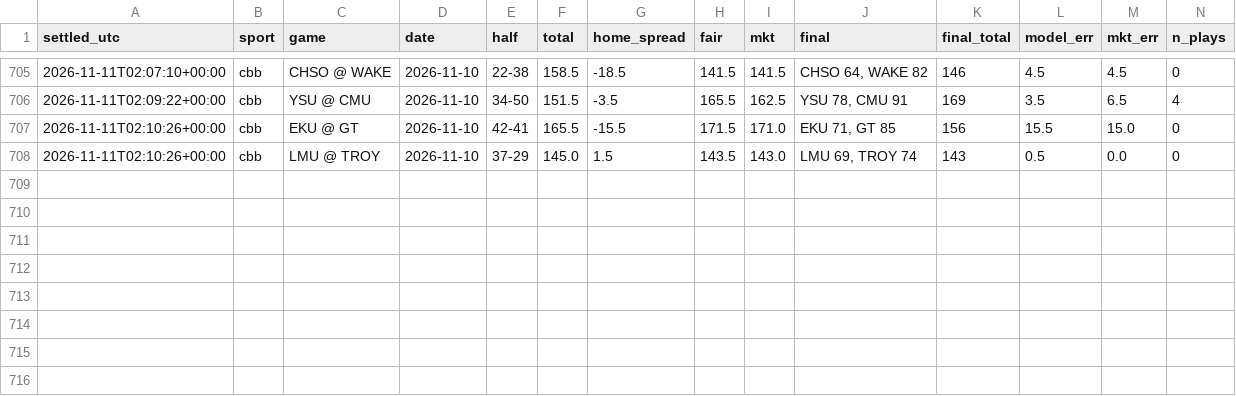
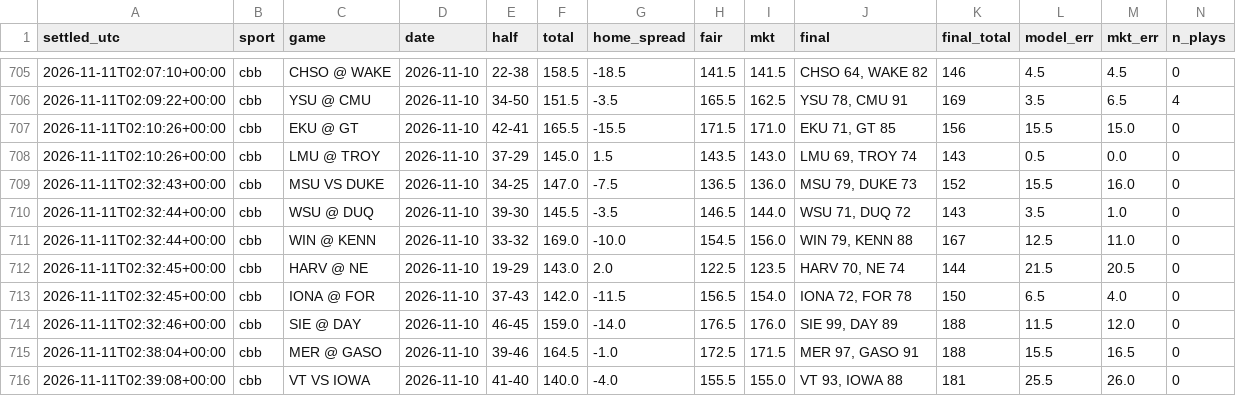
Before and after one commit to fouronetrue/halftime-desk, a CSV file: log/results.csv, drawn as a sheet; only a part is shown, gaps mark what is left out; rows hold the shown columns only; the diff names each change by its address in the sheet, - before the commit and + after, or states it on an @@ line.

```diff
--- a/log/results.csv
+++ b/log/results.csv
+row 709: 2026-11-11T02:32:43+00:00 | cbb | MSU VS DUKE | 2026-11-10 | 34-25 | 147.0 | -7.5 | 136.5 | 136.0 | MSU 79, DUKE 73 | 152 | 15.5 | 16.0 | 0
+row 710: 2026-11-11T02:32:44+00:00 | cbb | WSU @ DUQ | 2026-11-10 | 39-30 | 145.5 | -3.5 | 146.5 | 144.0 | WSU 71, DUQ 72 | 143 | 3.5 | 1.0 | 0
+row 711: 2026-11-11T02:32:44+00:00 | cbb | WIN @ KENN | 2026-11-10 | 33-32 | 169.0 | -10.0 | 154.5 | 156.0 | WIN 79, KENN 88 | 167 | 12.5 | 11.0 | 0
+row 712: 2026-11-11T02:32:45+00:00 | cbb | HARV @ NE | 2026-11-10 | 19-29 | 143.0 | 2.0 | 122.5 | 123.5 | HARV 70, NE 74 | 144 | 21.5 | 20.5 | 0
+row 713: 2026-11-11T02:32:45+00:00 | cbb | IONA @ FOR | 2026-11-10 | 37-43 | 142.0 | -11.5 | 156.5 | 154.0 | IONA 72, FOR 78 | 150 | 6.5 | 4.0 | 0
+row 714: 2026-11-11T02:32:46+00:00 | cbb | SIE @ DAY | 2026-11-10 | 46-45 | 159.0 | -14.0 | 176.5 | 176.0 | SIE 99, DAY 89 | 188 | 11.5 | 12.0 | 0
+row 715: 2026-11-11T02:38:04+00:00 | cbb | MER @ GASO | 2026-11-10 | 39-46 | 164.5 | -1.0 | 172.5 | 171.5 | MER 97, GASO 91 | 188 | 15.5 | 16.5 | 0
+row 716: 2026-11-11T02:39:08+00:00 | cbb | VT VS IOWA | 2026-11-10 | 41-40 | 140.0 | -4.0 | 155.5 | 155.0 | VT 93, IOWA 88 | 181 | 25.5 | 26.0 | 0
```
Also changed, not shown: 2 other files.
